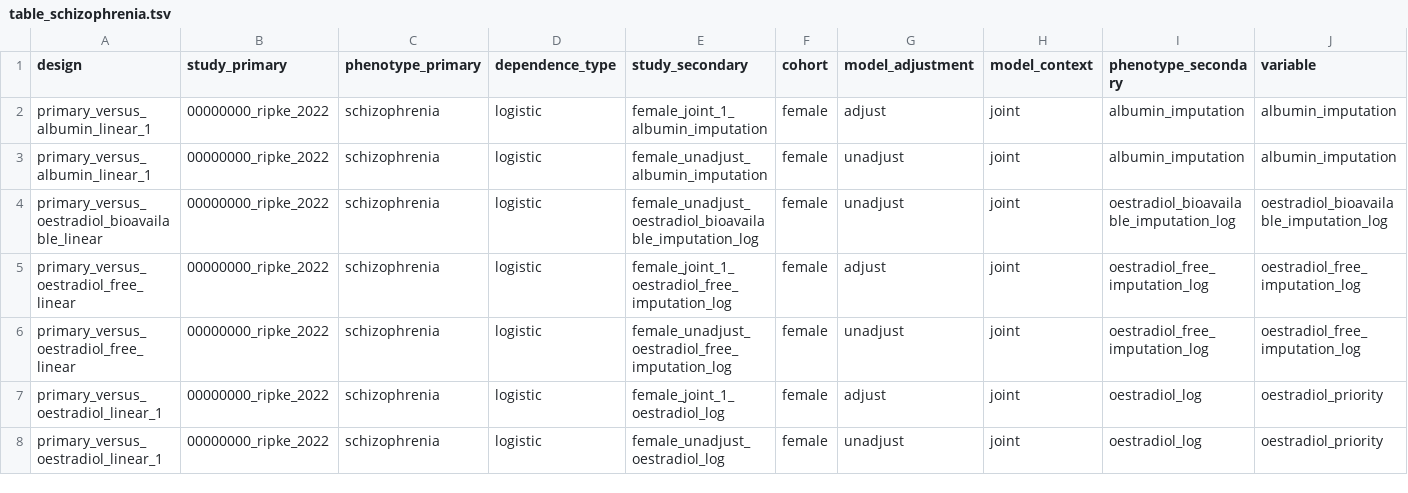
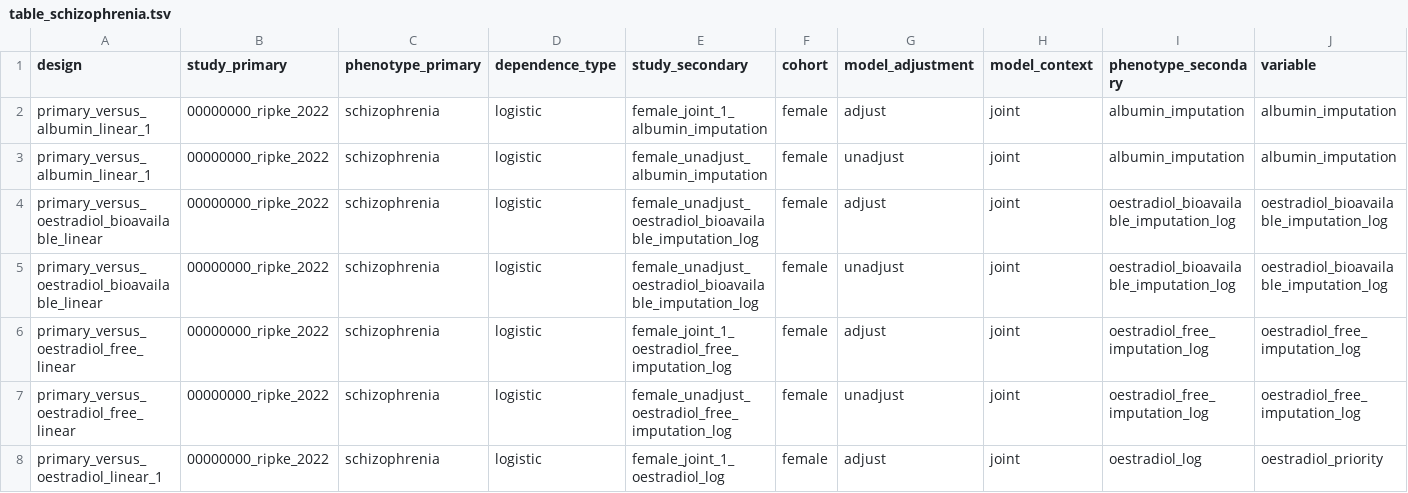
Before and after one commit to tcameronwaller/uk_biobank, a TSV file: parameters/genetic_correlation/table_schizophrenia.tsv, drawn as a sheet; only a part is shown; the shorter side is filled out with more unchanged rows; rows hold the shown columns only; the diff names each change by its address in the sheet, - before the commit and + after, or states it on an @@ line.

Commit message:
fill missing

```diff
--- a/parameters/genetic_correlation/table_schizophrenia.tsv
+++ b/parameters/genetic_correlation/table_schizophrenia.tsv
+row 4: primary_versus_oestradiol_bioavailable_linear | 00000000_ripke_2022 | schizophrenia | logistic | female_unadjust_oestradiol_bioavailable_imputation_log | female | adjust | joint | oestradiol_bioavailable_imputation_log | oestradiol_bioavailable_imputation_log
```
